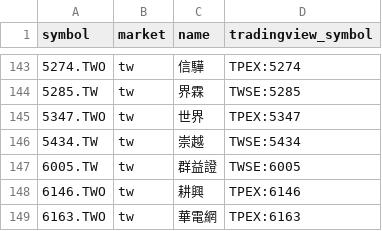
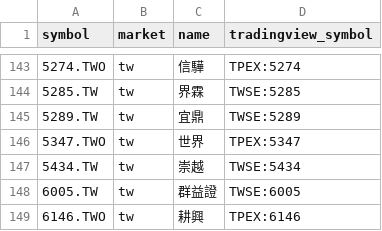
Before and after one commit to FunkyGary/stock-screener, a CSV file: data/watchlist.csv, drawn as a sheet; only a part is shown, gaps mark what is left out; the shorter side is filled out with more unchanged rows.

```diff
--- a/data/watchlist.csv
+++ b/data/watchlist.csv
@@ -144,2 +144,3 @@ symbol,market,name,tradingview_symbol
 5285.TW,tw,界霖,TWSE:5285
+5289.TW,tw,宜鼎,TWSE:5289
 5347.TWO,tw,世界,TPEX:5347
```
Also changed, not shown: 1 other file.
